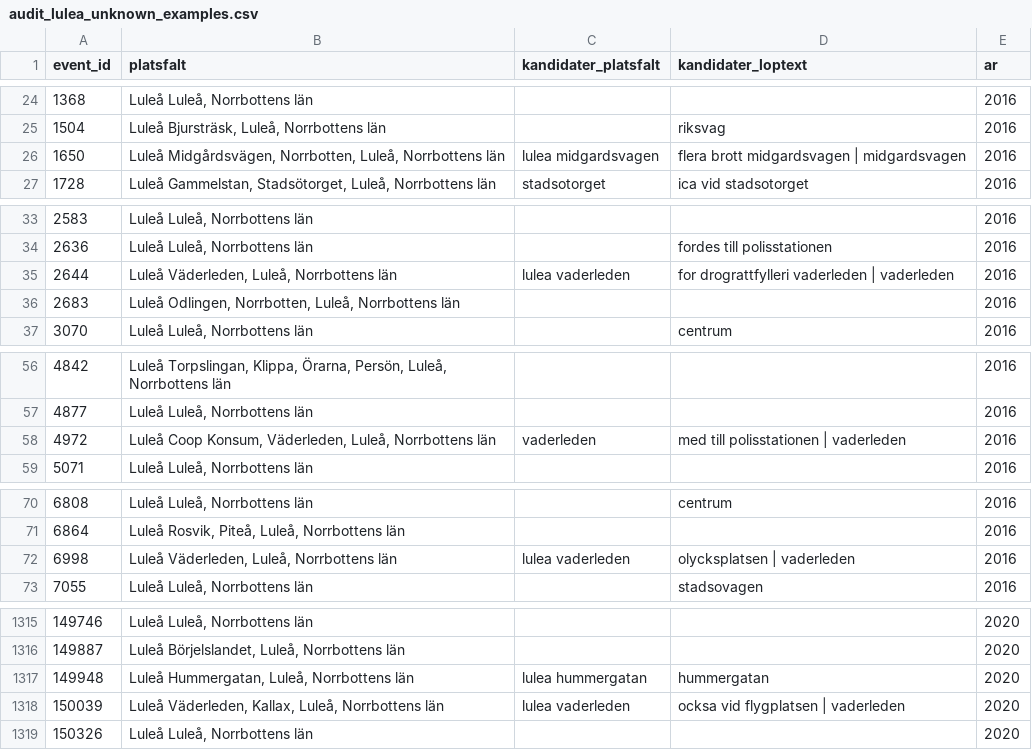
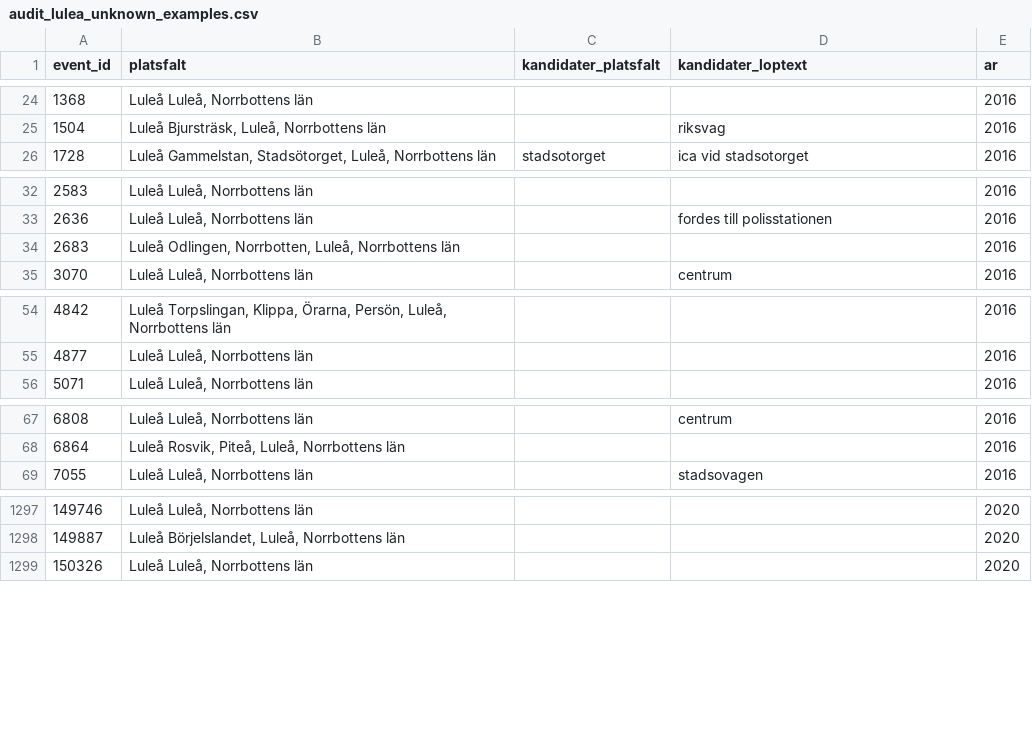
Before and after one commit to Lulea-statistik/Lulea-polishandelser, a CSV file: data/audit_lulea_unknown_examples.csv, drawn as a sheet; only a part is shown, gaps mark what is left out; the diff covers the shown part only; the diff names each change by its address in the sheet, - before the commit and + after, or states it on an @@ line.

```diff
--- a/data/audit_lulea_unknown_examples.csv
+++ b/data/audit_lulea_unknown_examples.csv
-row 26: 1650 | Luleå Midgårdsvägen, Norrbotten, Luleå, Norrbottens län | lulea midgardsvagen | flera brott midgardsvagen | midgardsvagen | 2016
-row 35: 2644 | Luleå Väderleden, Luleå, Norrbottens län | lulea vaderleden | for drograttfylleri vaderleden | vaderleden | 2016
-row 58: 4972 | Luleå Coop Konsum, Väderleden, Luleå, Norrbottens län | vaderleden | med till polisstationen | vaderleden | 2016
-row 72: 6998 | Luleå Väderleden, Luleå, Norrbottens län | lulea vaderleden | olycksplatsen | vaderleden | 2016
-row 1317: 149948 | Luleå Hummergatan, Luleå, Norrbottens län | lulea hummergatan | hummergatan | 2020
-row 1318: 150039 | Luleå Väderleden, Kallax, Luleå, Norrbottens län | lulea vaderleden | ocksa vid flygplatsen | vaderleden | 2020
```
Also changed, not shown: 18 removed rows elsewhere in this file, data/audit_lulea_unknown_candidates.csv, 1 other file.
